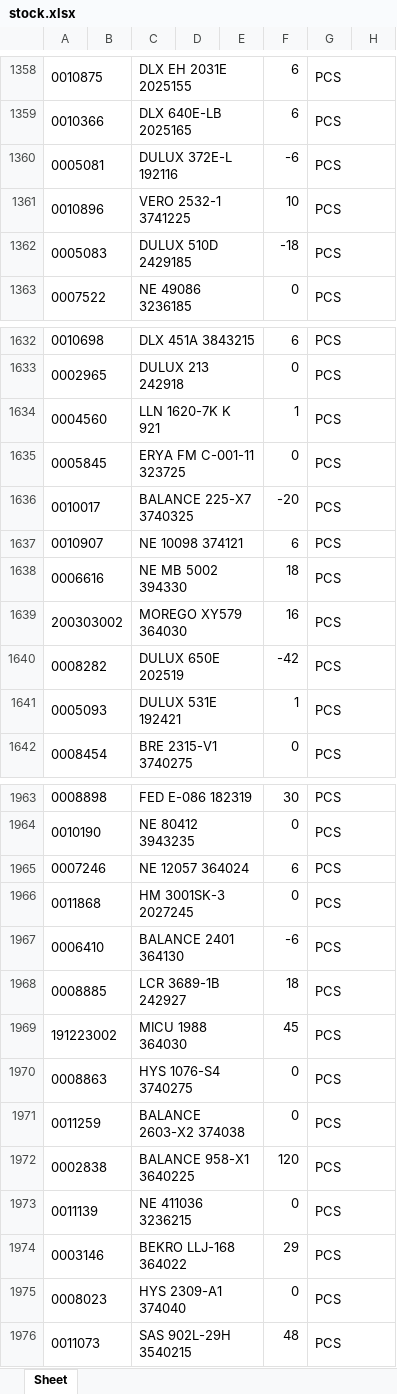
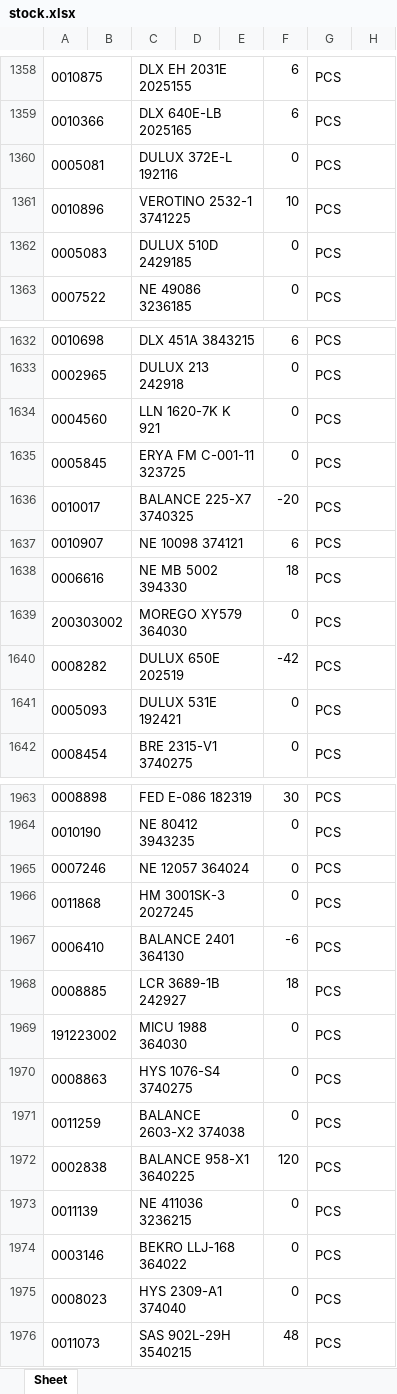
Before and after one commit to indahmakmur0530-beep/inma-display, an Excel workbook: stock.xlsx, sheet Sheet, drawn as a sheet; only a part is shown, gaps mark what is left out; values as stored, in another font and other column widths than the file's, no borders; the diff covers the shown part only; the diff names each change by its address in the sheet, - before the commit and + after, or states it on an @@ line.

```diff
--- a/stock.xlsx (sheet Sheet)
+++ b/stock.xlsx (sheet Sheet)
-F1360: -6
+F1360: 0
-C1361: VERO 2532-1 3741225
+C1361: VEROTINO 2532-1 3741225
-F1362: -18
+F1362: 0
-F1634: 1
+F1634: 0
-F1639: 16
+F1639: 0
-F1641: 1
+F1641: 0
-F1965: 6
+F1965: 0
-F1969: 45
+F1969: 0
-F1974: 29
+F1974: 0
```
Also changed, not shown: 6 added rows and 94 edited cells elsewhere in this sheet.
